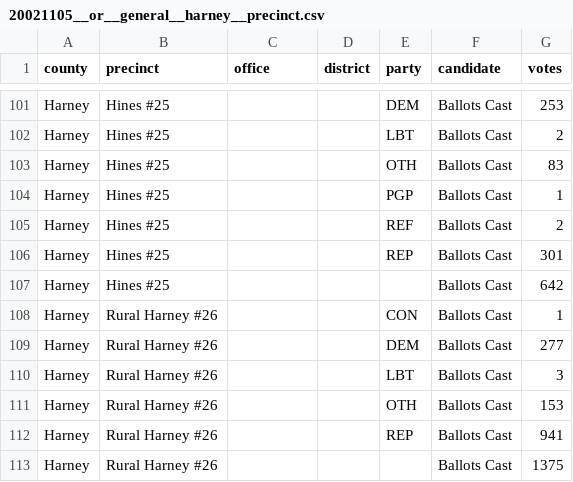
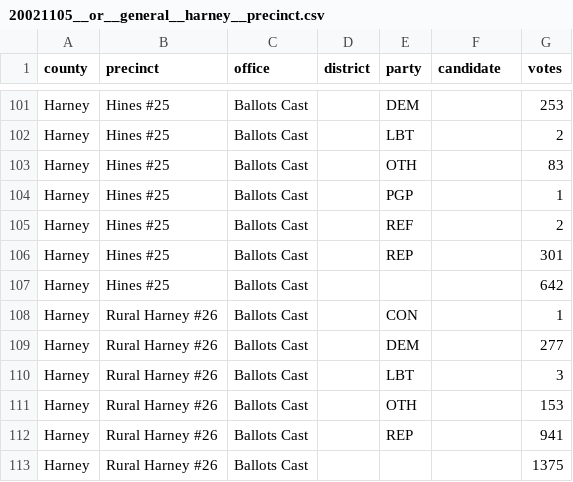
Before and after one commit to openelections/openelections-data-or, a CSV file: 2002/20021105__or__general__harney__precinct.csv, drawn as a sheet; only a part is shown, gaps mark what is left out; the diff covers the shown part only; the diff names each change by its address in the sheet, - before the commit and + after, or states it on an @@ line.

```diff
--- a/2002/20021105__or__general__harney__precinct.csv
+++ b/2002/20021105__or__general__harney__precinct.csv
-C101:C113 (office): (empty)
+C101:C113 (office): Ballots Cast
-F101:F113 (candidate): Ballots Cast
+F101:F113 (candidate): (empty)
```
Also changed, not shown: 54 edited cells elsewhere in this file, 2006/20061107__or__general__polk__precinct.csv.
